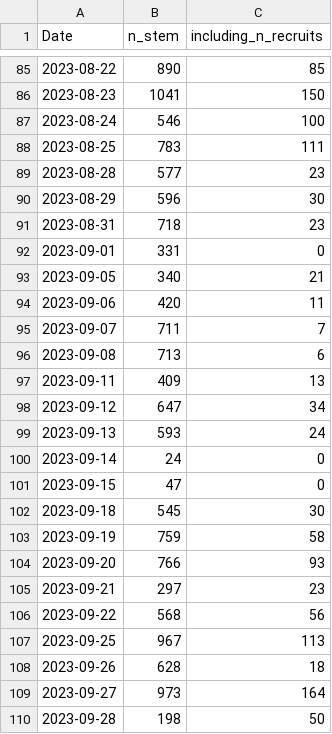
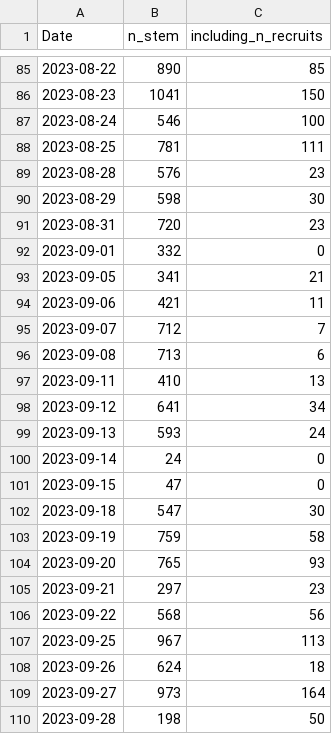
Before and after one commit to SCBI-ForestGEO/2023census, a CSV file: QAQC_reports/DailyRate.csv, drawn as a sheet; only a part is shown, gaps mark what is left out; the diff covers the shown part only.

```diff
--- a/QAQC_reports/DailyRate.csv
+++ b/QAQC_reports/DailyRate.csv
@@ -87,13 +87,13 @@
 2023-08-24,546,100
-2023-08-25,783,111
-2023-08-28,577,23
-2023-08-29,596,30
-2023-08-31,718,23
-2023-09-01,331,0
-2023-09-05,340,21
-2023-09-06,420,11
-2023-09-07,711,7
+2023-08-25,781,111
+2023-08-28,576,23
+2023-08-29,598,30
+2023-08-31,720,23
+2023-09-01,332,0
+2023-09-05,341,21
+2023-09-06,421,11
+2023-09-07,712,7
 2023-09-08,713,6
-2023-09-11,409,13
-2023-09-12,647,34
+2023-09-11,410,13
+2023-09-12,641,34
 2023-09-13,593,24
@@ -101,5 +101,5 @@
 2023-09-15,47,0
-2023-09-18,545,30
+2023-09-18,547,30
 2023-09-19,759,58
-2023-09-20,766,93
+2023-09-20,765,93
 2023-09-21,297,23
@@ -107,3 +107,3 @@
 2023-09-25,967,113
-2023-09-26,628,18
+2023-09-26,624,18
 2023-09-27,973,164
```
Also changed, not shown: 2 added rows and 4 edited cells elsewhere in this file, QAQC_reports/allWarnings.csv, QAQC_reports/quadErrorSummary.csv, 8 other files.
